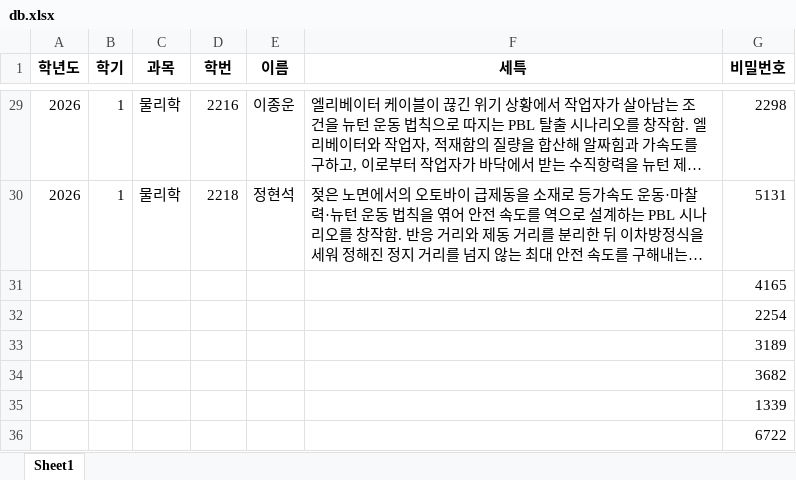
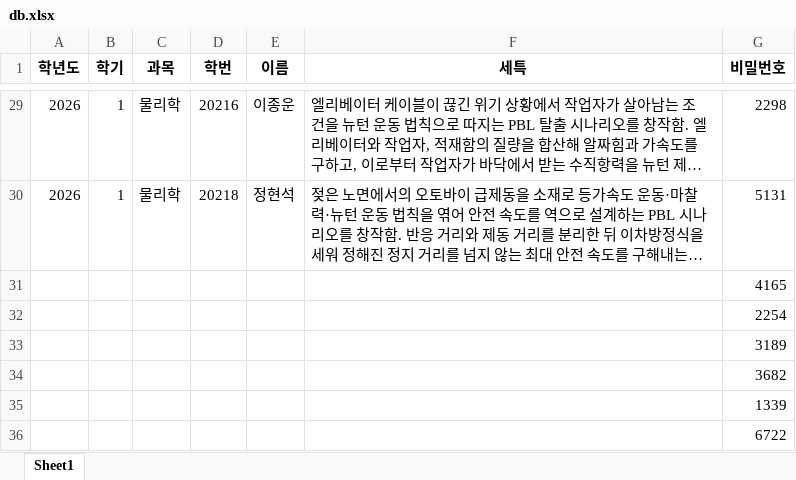
Before and after one commit to pay9388/my-seuteok, an Excel workbook: db.xlsx, sheet Sheet1, drawn as a sheet; only a part is shown, gaps mark what is left out; long unchanged cells end in …; values as stored, in another font and other column widths than the file's, no borders; the diff covers the shown part only; the diff names each change by its address in the sheet, - before the commit and + after, or states it on an @@ line.

```diff
--- a/db.xlsx (sheet Sheet1)
+++ b/db.xlsx (sheet Sheet1)
-D29 (학번): 2216
+D29 (학번): 20216
-D30 (학번): 2218
+D30 (학번): 20218
```
Also changed, not shown: 27 edited cells elsewhere in this sheet.
